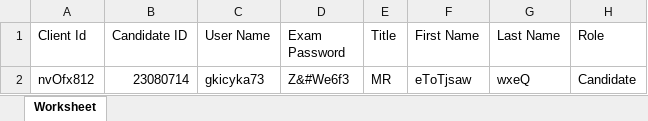
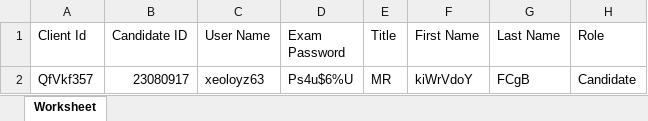
Before and after one commit to RaghuCPatel/Elumina, an Excel workbook: download/User_details.xlsx, sheet Worksheet, drawn as a sheet; values as stored, in another font and other column widths than the file's, no borders; removed rows and columns are numbered as before the commit, all else as after; the diff names each change by its address in the sheet, - before the commit and + after, or states it on an @@ line.

Commit message:
Added Modified Reg iExam P2,P3 TC's

```diff
--- a/download/User_details.xlsx (sheet Worksheet)
+++ b/download/User_details.xlsx (sheet Worksheet)
-row 2: nvOfx812 | 23080714 | gkicyka73 | Z&#We6f3 | MR | eToTjsaw | wxeQ | Candidate
+row 2: QfVkf357 | 23080917 | xeoloyz63 | Ps4u$6%U | MR | kiWrVdoY | FCgB | Candidate
```
Also changed, not shown: 5 other files.
